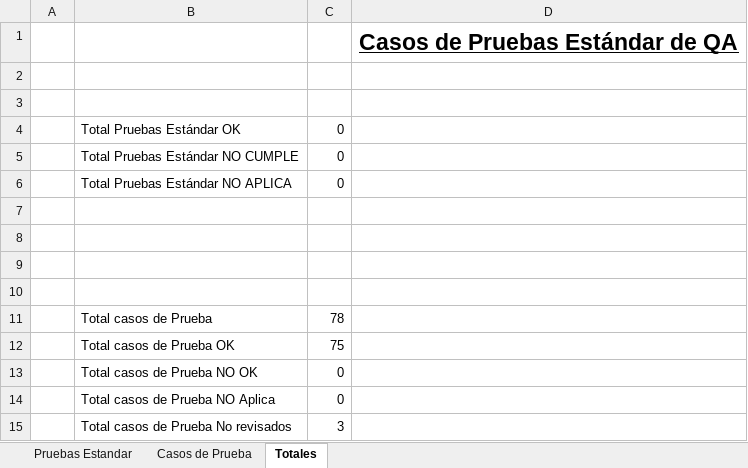
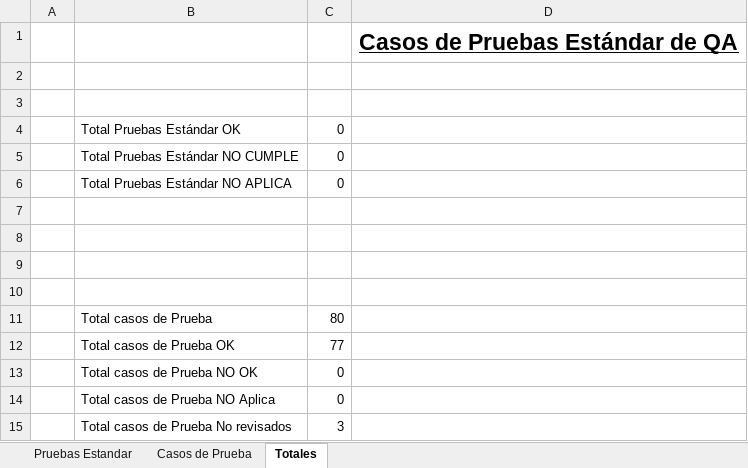
Before and after one commit to rodriacr/FitSearch, an Excel workbook: FASE 2/Evidencias Proyecto/Evidencias de documentación/Plan de Pruebas/Planilla_Casos_de_Prueba_Template.xlsx, sheet Totales, drawn as a sheet; values as stored, in another font and other column widths than the file's, no borders; charts and pictures not drawn; the diff names each change by its address in the sheet, - before the commit and + after, or states it on an @@ line.

```diff
--- a/FASE 2/Evidencias Proyecto/Evidencias de documentación/Plan de Pruebas/Planilla_Casos_de_Prueba_Template.xlsx (sheet Totales)
+++ b/FASE 2/Evidencias Proyecto/Evidencias de documentación/Plan de Pruebas/Planilla_Casos_de_Prueba_Template.xlsx (sheet Totales)
-C11: 78
+C11: 80
-C12: 75
+C12: 77
```
Also changed, not shown: sheet Casos de Prueba, hidden cells, FASE 1/Evidencias Grupales/Material complementario/PMOInformatica_Plantilla_de_Product_Backlog.xlsx, FASE 1/Evidencias Grupales/Material complementario/Plantilla_Historias_Usuario_con_instructivo.xlsx, 4 other files.
